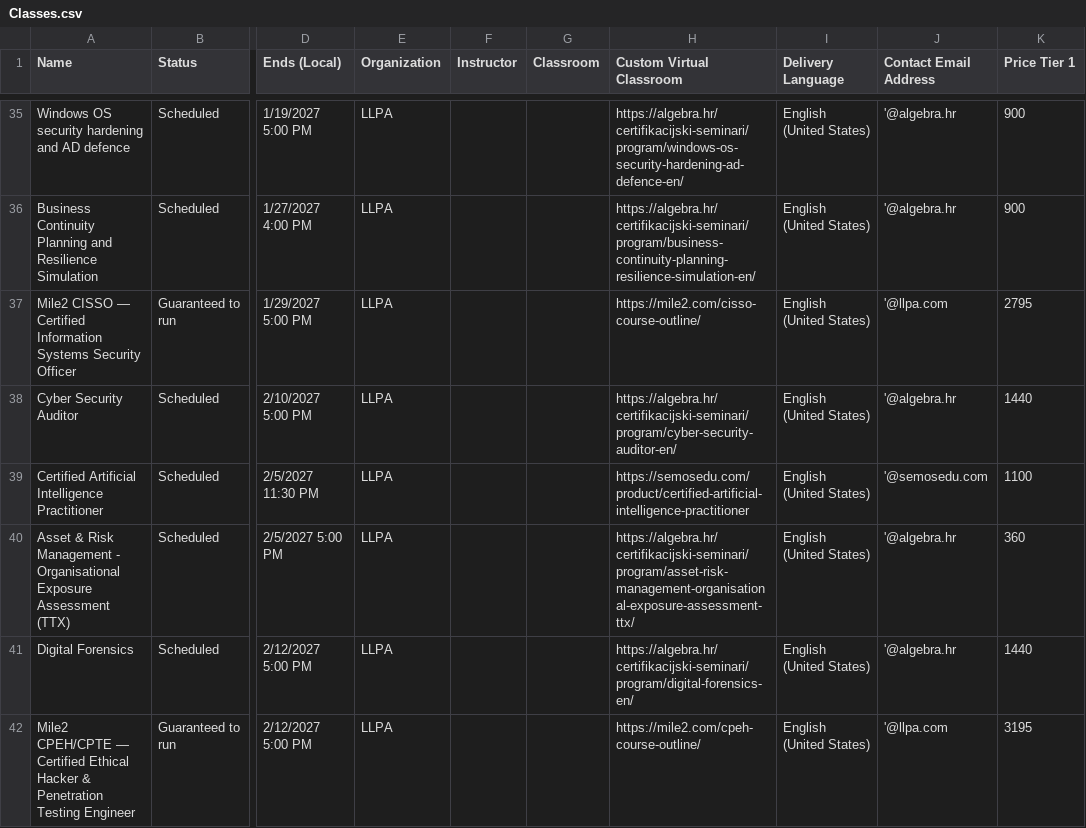
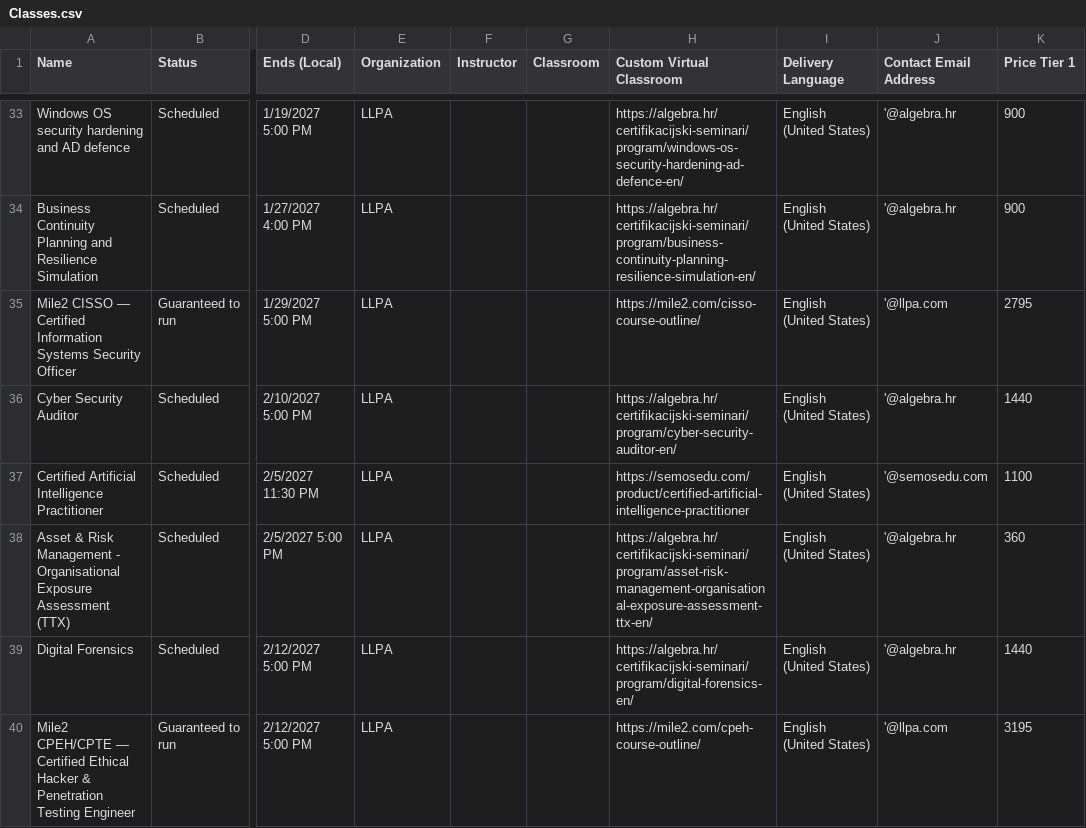
Before and after one commit to Sharon-LLPA/Central-Schedule, a CSV file: Classes.csv, drawn as a sheet; only a part is shown, gaps mark what is left out; addresses are those after the commit; the diff covers the shown part only; the diff names each change by its address in the sheet, - before the commit and + after, or states it on an @@ line.

Commit message:
Add files via upload

```diff
--- a/Classes.csv
+++ b/Classes.csv
-H38 (Custom Virtual Classroom): https://algebra.hr/certifikacijski-seminari/program/asset-risk-management-organisational-exposure-assessment-ttx/
+H38 (Custom Virtual Classroom): https://algebra.hr/certifikacijski-seminari/program/asset-risk-management-organisational-exposure-assessment-ttx-en/
```
Also changed, not shown: 2 removed rows and 2 edited cells elsewhere in this file.
